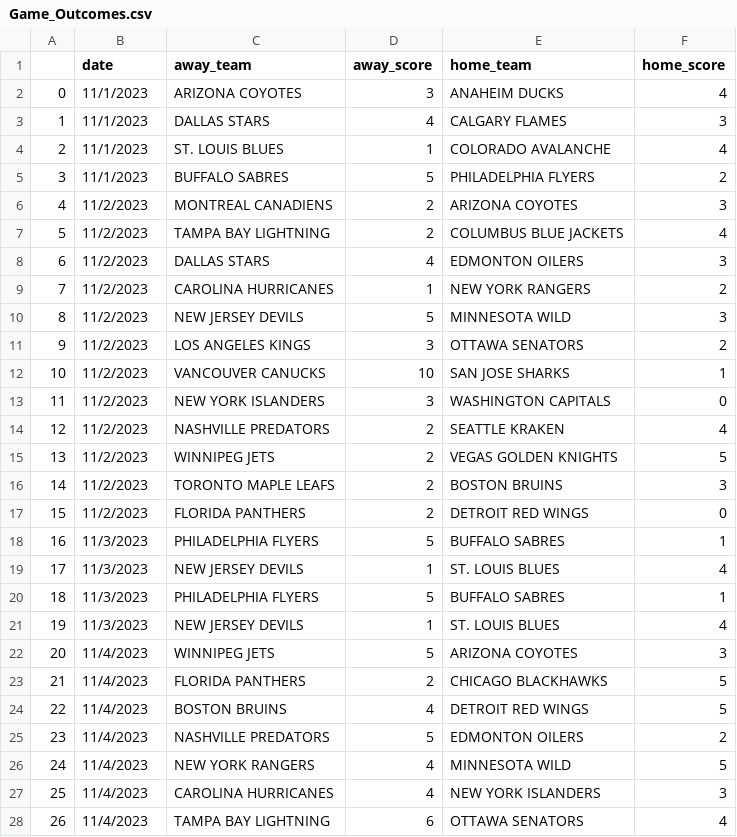
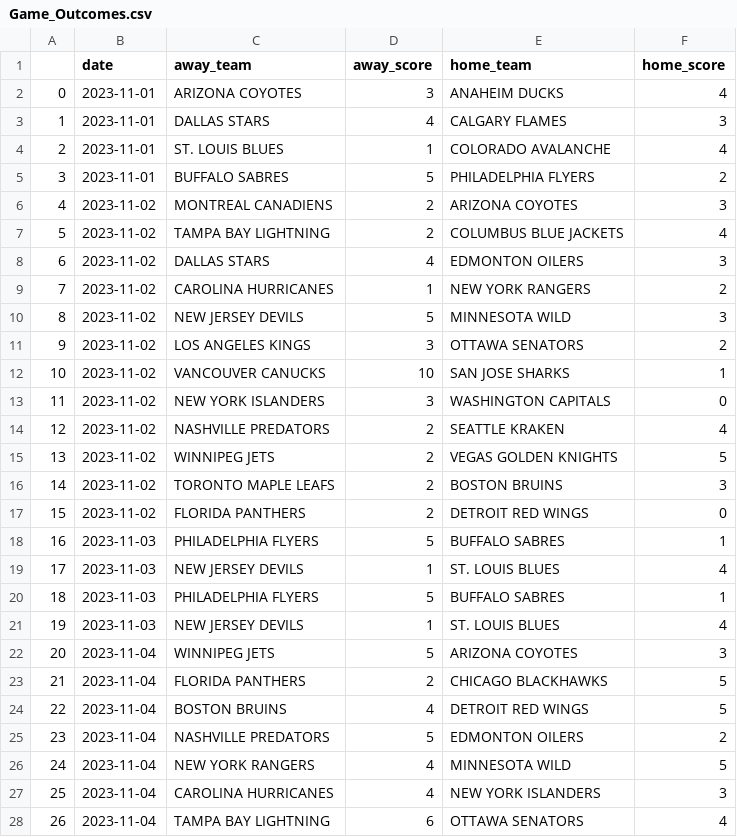
Before and after one commit to traskcon/NHL-Predictions, a CSV file: Game_Outcomes.csv, drawn as a sheet; only a part is shown; the diff covers the shown part only.

```diff
--- a/Game_Outcomes.csv
+++ b/Game_Outcomes.csv
@@ -1,28 +1,28 @@
 ,date,away_team,away_score,home_team,home_score
-0,11/1/2023,ARIZONA COYOTES,3,ANAHEIM DUCKS,4
-1,11/1/2023,DALLAS STARS,4,CALGARY FLAMES,3
-2,11/1/2023,ST. LOUIS BLUES,1,COLORADO AVALANCHE,4
-3,11/1/2023,BUFFALO SABRES,5,PHILADELPHIA FLYERS,2
-4,11/2/2023,MONTREAL CANADIENS,2,ARIZONA COYOTES,3
-5,11/2/2023,TAMPA BAY LIGHTNING,2,COLUMBUS BLUE JACKETS,4
-6,11/2/2023,DALLAS STARS,4,EDMONTON OILERS,3
-7,11/2/2023,CAROLINA HURRICANES,1,NEW YORK RANGERS,2
-8,11/2/2023,NEW JERSEY DEVILS,5,MINNESOTA WILD,3
-9,11/2/2023,LOS ANGELES KINGS,3,OTTAWA SENATORS,2
-10,11/2/2023,VANCOUVER CANUCKS,10,SAN JOSE SHARKS,1
-11,11/2/2023,NEW YORK ISLANDERS,3,WASHINGTON CAPITALS,0
-12,11/2/2023,NASHVILLE PREDATORS,2,SEATTLE KRAKEN,4
-13,11/2/2023,WINNIPEG JETS,2,VEGAS GOLDEN KNIGHTS,5
-14,11/2/2023,TORONTO MAPLE LEAFS,2,BOSTON BRUINS,3
-15,11/2/2023,FLORIDA PANTHERS,2,DETROIT RED WINGS,0
-16,11/3/2023,PHILADELPHIA FLYERS,5,BUFFALO SABRES,1
-17,11/3/2023,NEW JERSEY DEVILS,1,ST. LOUIS BLUES,4
-18,11/3/2023,PHILADELPHIA FLYERS,5,BUFFALO SABRES,1
-19,11/3/2023,NEW JERSEY DEVILS,1,ST. LOUIS BLUES,4
-20,11/4/2023,WINNIPEG JETS,5,ARIZONA COYOTES,3
-21,11/4/2023,FLORIDA PANTHERS,2,CHICAGO BLACKHAWKS,5
-22,11/4/2023,BOSTON BRUINS,4,DETROIT RED WINGS,5
-23,11/4/2023,NASHVILLE PREDATORS,5,EDMONTON OILERS,2
-24,11/4/2023,NEW YORK RANGERS,4,MINNESOTA WILD,5
-25,11/4/2023,CAROLINA HURRICANES,4,NEW YORK ISLANDERS,3
-26,11/4/2023,TAMPA BAY LIGHTNING,6,OTTAWA SENATORS,4
+0,2023-11-01,ARIZONA COYOTES,3,ANAHEIM DUCKS,4
+1,2023-11-01,DALLAS STARS,4,CALGARY FLAMES,3
+2,2023-11-01,ST. LOUIS BLUES,1,COLORADO AVALANCHE,4
+3,2023-11-01,BUFFALO SABRES,5,PHILADELPHIA FLYERS,2
+4,2023-11-02,MONTREAL CANADIENS,2,ARIZONA COYOTES,3
+5,2023-11-02,TAMPA BAY LIGHTNING,2,COLUMBUS BLUE JACKETS,4
+6,2023-11-02,DALLAS STARS,4,EDMONTON OILERS,3
+7,2023-11-02,CAROLINA HURRICANES,1,NEW YORK RANGERS,2
+8,2023-11-02,NEW JERSEY DEVILS,5,MINNESOTA WILD,3
+9,2023-11-02,LOS ANGELES KINGS,3,OTTAWA SENATORS,2
+10,2023-11-02,VANCOUVER CANUCKS,10,SAN JOSE SHARKS,1
+11,2023-11-02,NEW YORK ISLANDERS,3,WASHINGTON CAPITALS,0
+12,2023-11-02,NASHVILLE PREDATORS,2,SEATTLE KRAKEN,4
+13,2023-11-02,WINNIPEG JETS,2,VEGAS GOLDEN KNIGHTS,5
+14,2023-11-02,TORONTO MAPLE LEAFS,2,BOSTON BRUINS,3
+15,2023-11-02,FLORIDA PANTHERS,2,DETROIT RED WINGS,0
+16,2023-11-03,PHILADELPHIA FLYERS,5,BUFFALO SABRES,1
+17,2023-11-03,NEW JERSEY DEVILS,1,ST. LOUIS BLUES,4
+18,2023-11-03,PHILADELPHIA FLYERS,5,BUFFALO SABRES,1
+19,2023-11-03,NEW JERSEY DEVILS,1,ST. LOUIS BLUES,4
+20,2023-11-04,WINNIPEG JETS,5,ARIZONA COYOTES,3
+21,2023-11-04,FLORIDA PANTHERS,2,CHICAGO BLACKHAWKS,5
+22,2023-11-04,BOSTON BRUINS,4,DETROIT RED WINGS,5
+23,2023-11-04,NASHVILLE PREDATORS,5,EDMONTON OILERS,2
+24,2023-11-04,NEW YORK RANGERS,4,MINNESOTA WILD,5
+25,2023-11-04,CAROLINA HURRICANES,4,NEW YORK ISLANDERS,3
+26,2023-11-04,TAMPA BAY LIGHTNING,6,OTTAWA SENATORS,4
```
Also changed, not shown: 2 added rows and 49 edited cells elsewhere in this file, Historical_Moneypuck_Predictions.csv, Historical_Odds.csv, 1 other file.
